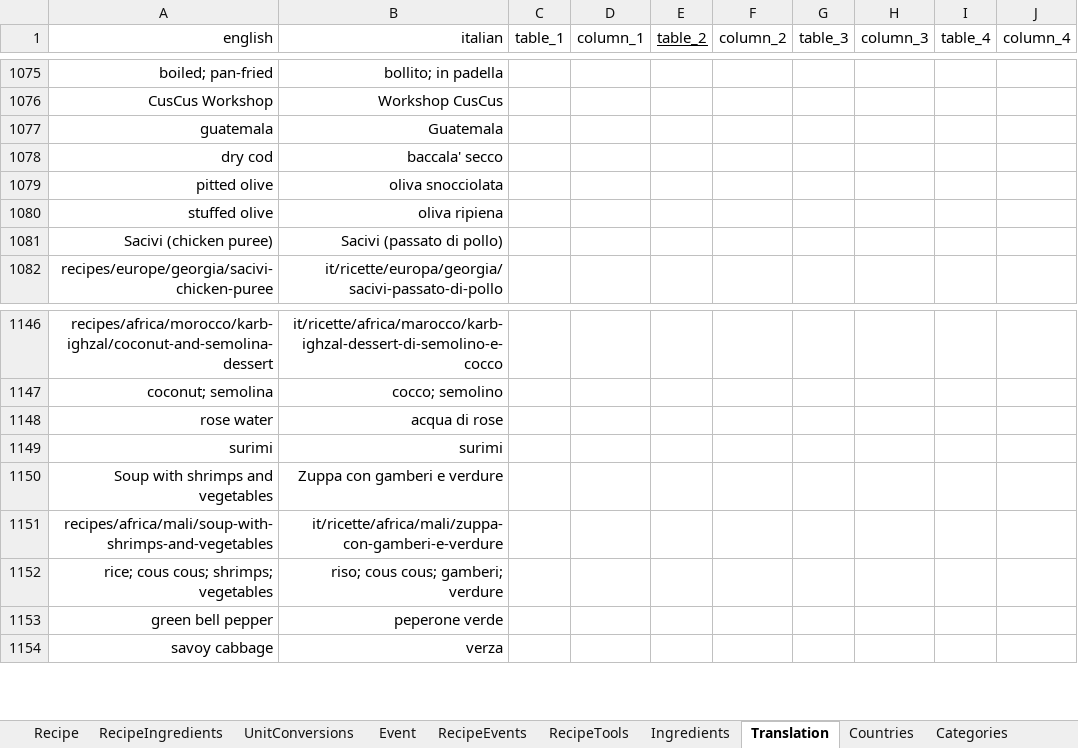
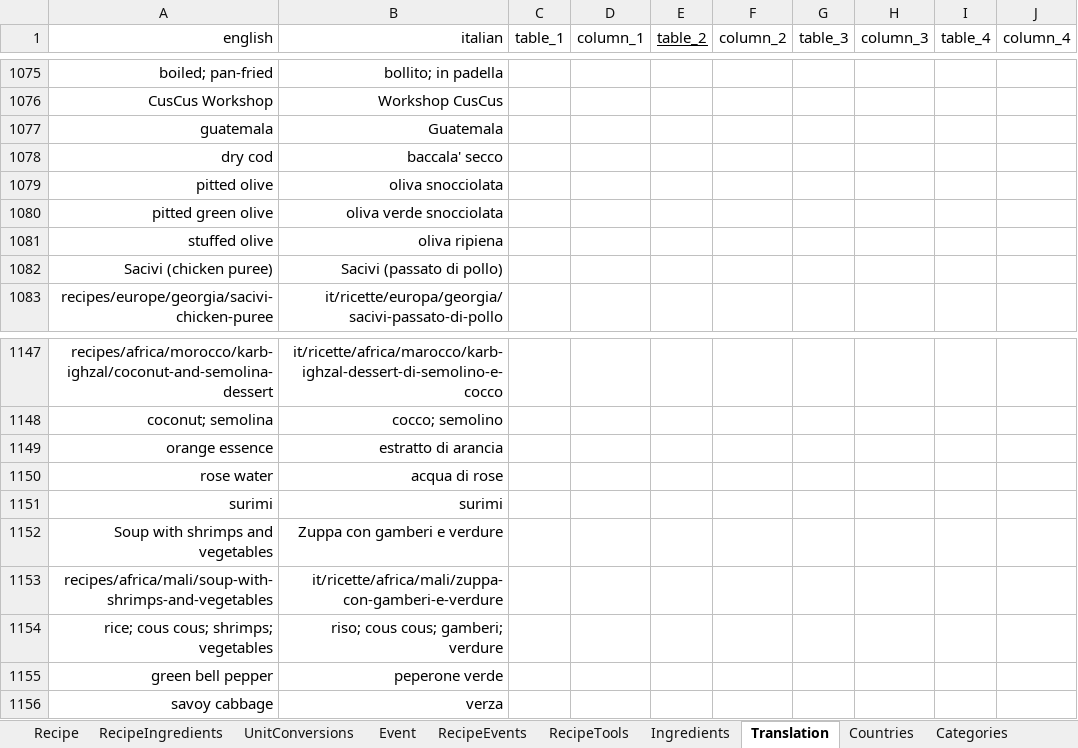
Before and after one commit to FoodConnectsPeople/foodconnectspeople-tool, an Excel workbook: data_sources/scripts/files/FoodConnectsPeople.xlsx, sheet Translation, drawn as a sheet; only a part is shown, gaps mark what is left out; values as stored, in another font and other column widths than the file's, no borders; the diff names each change by its address in the sheet, - before the commit and + after, or states it on an @@ line.

```diff
--- a/data_sources/scripts/files/FoodConnectsPeople.xlsx (sheet Translation)
+++ b/data_sources/scripts/files/FoodConnectsPeople.xlsx (sheet Translation)
+row 1080: pitted green olive | oliva verde snocciolata
+row 1149: orange essence | estratto di arancia
```
Also changed, not shown: sheet RecipeIngredients.
